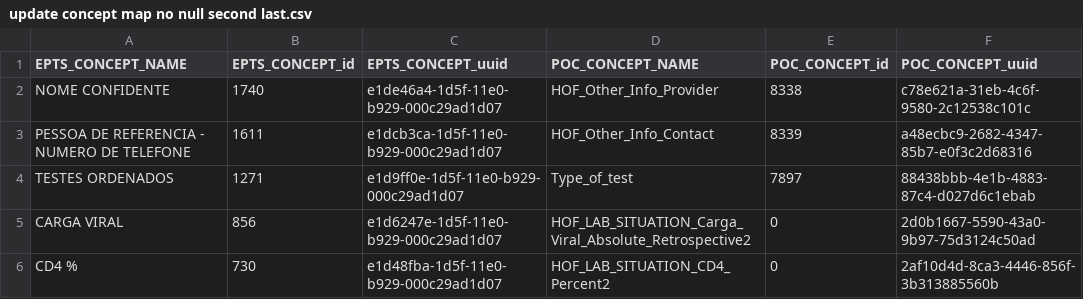
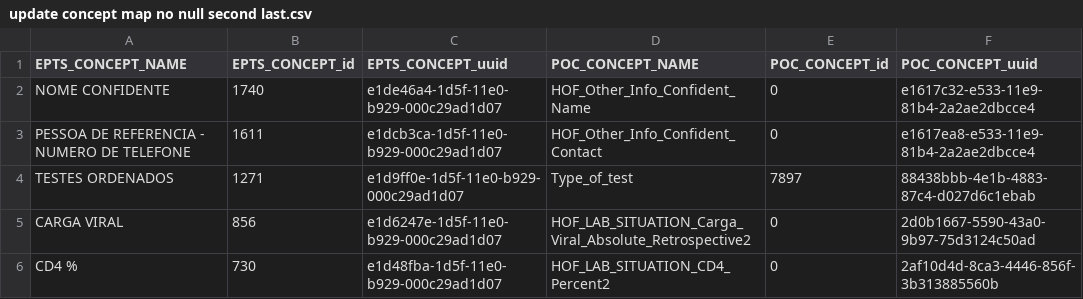
Before and after one commit to esaude/epts-platform, a CSV file: migration_to_poc/update concept map no null second last.csv, drawn as a sheet; only a part is shown.

```diff
--- a/migration_to_poc/update concept map no null second last.csv
+++ b/migration_to_poc/update concept map no null second last.csv
@@ -1,4 +1,4 @@
 EPTS_CONCEPT_NAME,EPTS_CONCEPT_id,EPTS_CONCEPT_uuid,POC_CONCEPT_NAME,POC_CONCEPT_id,POC_CONCEPT_uuid
-NOME CONFIDENTE,1740,e1de46a4-1d5f-11e0-b929-000c29ad1d07,HOF_Other_Info_Provider,8338,c78e621a-31eb-4c6f-9580-2c12538c101c
-PESSOA DE REFERENCIA - NUMERO DE TELEFONE,1611,e1dcb3ca-1d5f-11e0-b929-000c29ad1d07,HOF_Other_Info_Contact,8339,a48ecbc9-2682-4347-85b7-e0f3c2d68316
+NOME CONFIDENTE,1740,e1de46a4-1d5f-11e0-b929-000c29ad1d07,HOF_Other_Info_Confident_Name,0,e1617c32-e533-11e9-81b4-2a2ae2dbcce4
+PESSOA DE REFERENCIA - NUMERO DE TELEFONE,1611,e1dcb3ca-1d5f-11e0-b929-000c29ad1d07,HOF_Other_Info_Confident_Contact,0,e1617ea8-e533-11e9-81b4-2a2ae2dbcce4
 TESTES ORDENADOS,1271,e1d9ff0e-1d5f-11e0-b929-000c29ad1d07,Type_of_test,7897,88438bbb-4e1b-4883-87c4-d027d6c1ebab
```
Also changed, not shown: migration_to_poc/concept map second last.csv, migration_to_poc/form group concept map3.csv, 9 other files.
